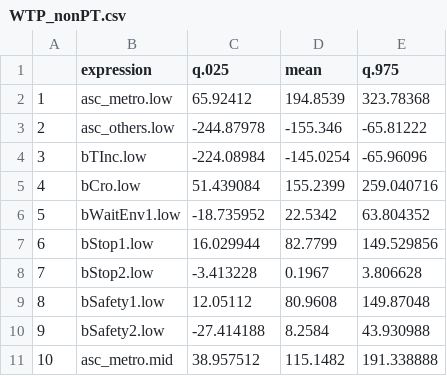
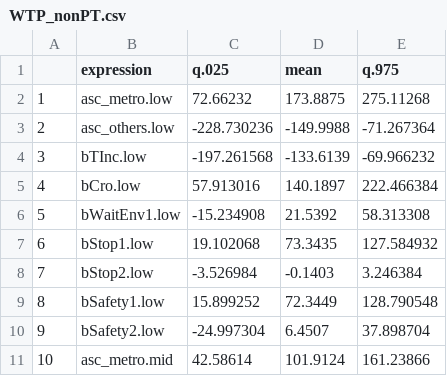
Before and after one commit to JayitaCh/Gender_study, a CSV file: results/excel_outputs/WTP_nonPT.csv, drawn as a sheet; only a part is shown; the diff covers the shown part only.

```diff
--- a/results/excel_outputs/WTP_nonPT.csv
+++ b/results/excel_outputs/WTP_nonPT.csv
@@ -1,11 +1,11 @@
 "","expression","q.025","mean","q.975"
-"1","asc_metro.low",65.92412,194.8539,323.78368
-"2","asc_others.low",-244.87978,-155.346,-65.81222
-"3","bTInc.low",-224.08984,-145.0254,-65.96096
-"4","bCro.low",51.439084,155.2399,259.040716
-"5","bWaitEnv1.low",-18.735952,22.5342,63.804352
-"6","bStop1.low",16.029944,82.7799,149.529856
-"7","bStop2.low",-3.413228,0.1967,3.806628
-"8","bSafety1.low",12.05112,80.9608,149.87048
-"9","bSafety2.low",-27.414188,8.2584,43.930988
-"10","asc_metro.mid",38.957512,115.1482,191.338888
+"1","asc_metro.low",72.66232,173.8875,275.11268
+"2","asc_others.low",-228.730236,-149.9988,-71.267364
+"3","bTInc.low",-197.261568,-133.6139,-69.966232
+"4","bCro.low",57.913016,140.1897,222.466384
+"5","bWaitEnv1.low",-15.234908,21.5392,58.313308
+"6","bStop1.low",19.102068,73.3435,127.584932
+"7","bStop2.low",-3.526984,-0.1403,3.246384
+"8","bSafety1.low",15.899252,72.3449,128.790548
+"9","bSafety2.low",-24.997304,6.4507,37.898704
+"10","asc_metro.mid",42.58614,101.9124,161.23866
```
Also changed, not shown: 51 edited cells elsewhere in this file, results/excel_outputs/WTP_tt_nonPT.csv, 3 other files.
